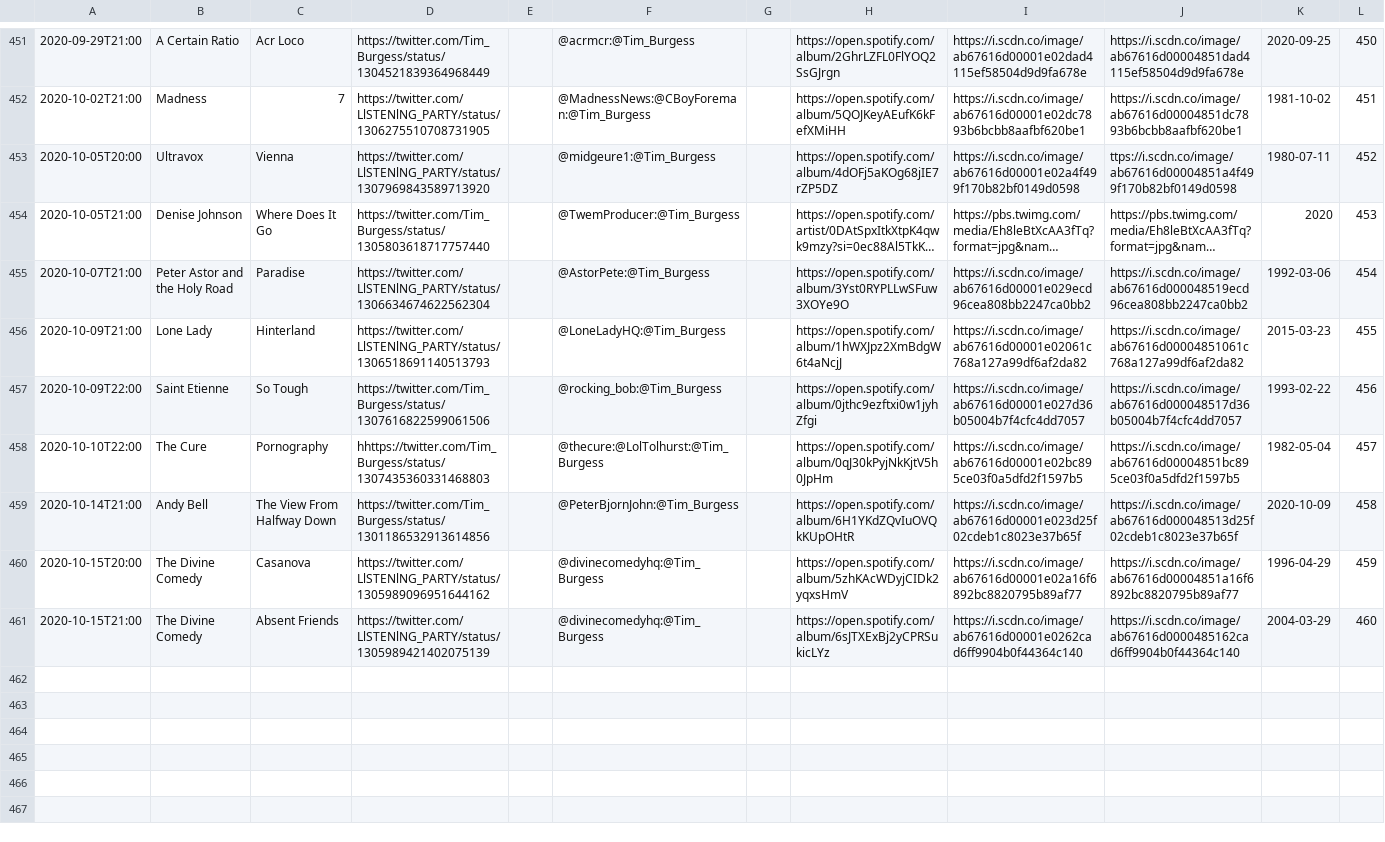
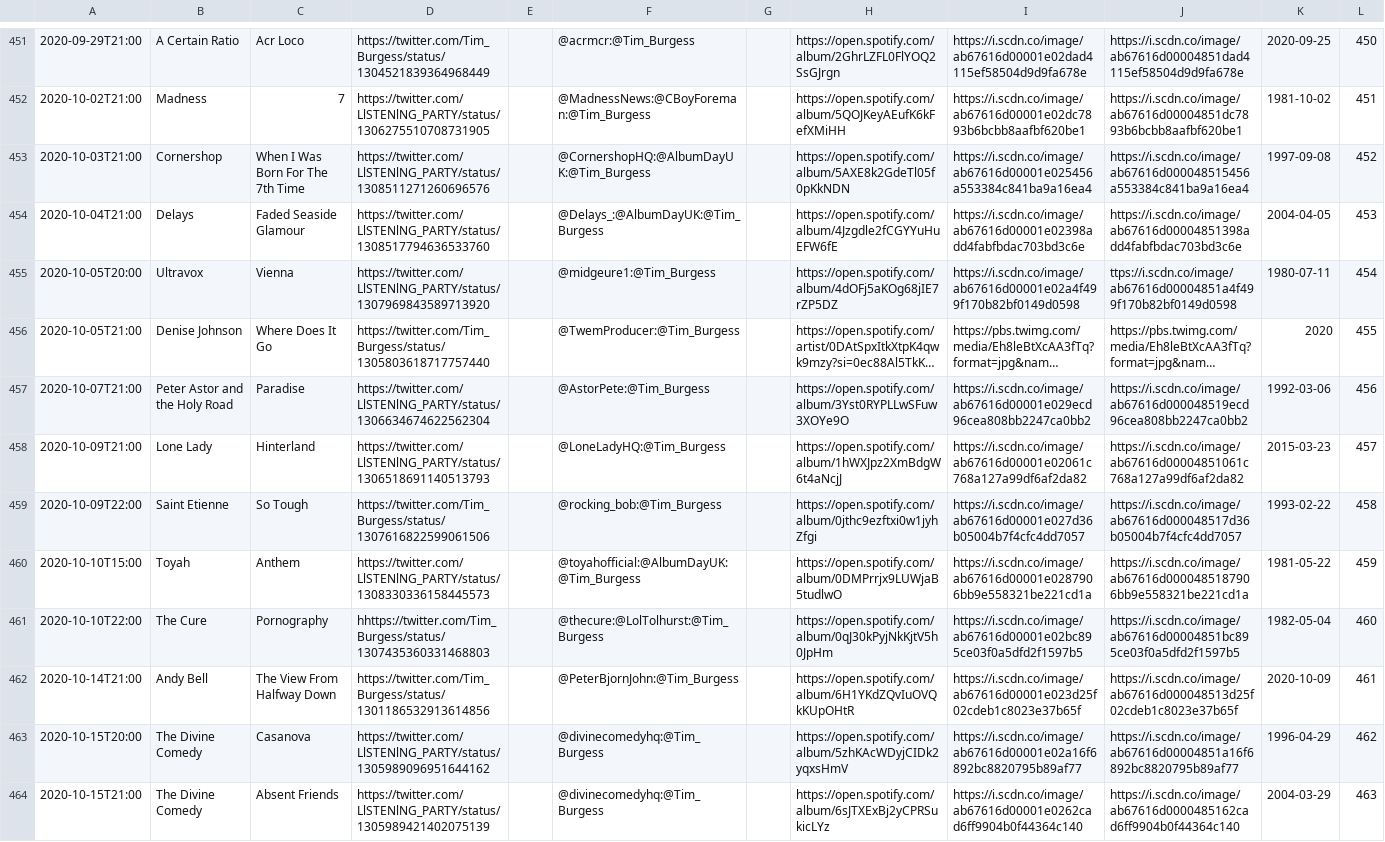
Before and after one commit to matbroughty/timstwitterlisteningparty, a CSV file: data/time-slot-data.csv, drawn as a sheet; only a part is shown, gaps mark what is left out; long unchanged cells end in …; addresses are those after the commit; the diff names each change by its address in the sheet, - before the commit and + after, or states it on an @@ line.

Commit message:
added cornershop, delays and toyah

```diff
--- a/data/time-slot-data.csv
+++ b/data/time-slot-data.csv
+row 453: 2020-10-03T21:00 | Cornershop | When I Was Born For The 7th Time | https://twitter.com/LlSTENlNG_PARTY/status/1308511271260696576 |  | @CornershopHQ:@AlbumDayUK:@Tim_Burgess |  | https://open.spotify.com/album/5AXE8k2GdeTl05f0pKkNDN | https://i.scdn.co/image/ab67616d00001e025456a553384c841ba9a16ea4 | https://i.scdn.co/image/ab67616d000048515456a553384c841ba9a16ea4 | 1997-09-08 | 452
+row 454: 2020-10-04T21:00 | Delays | Faded Seaside Glamour | https://twitter.com/LlSTENlNG_PARTY/status/1308517794636533760 |  | @Delays_:@AlbumDayUK:@Tim_Burgess |  | https://open.spotify.com/album/4Jzgdle2fCGYYuHuEFW6fE | https://i.scdn.co/image/ab67616d00001e02398add4fabfbdac703bd3c6e | https://i.scdn.co/image/ab67616d00004851398add4fabfbdac703bd3c6e | 2004-04-05 | 453
-L455: 452
+L455: 454
-L456: 453
+L456: 455
-L457: 454
+L457: 456
-L458: 455
+L458: 457
-L459: 456
+L459: 458
+row 460: 2020-10-10T15:00 | Toyah | Anthem | https://twitter.com/LlSTENlNG_PARTY/status/1308330336158445573 |  | @toyahofficial:@AlbumDayUK:@Tim_Burgess |  | https://open.spotify.com/album/0DMPrrjx9LUWjaB5tudlwO | https://i.scdn.co/image/ab67616d00001e0287906bb9e558321be221cd1a | https://i.scdn.co/image/ab67616d0000485187906bb9e558321be221cd1a | 1981-05-22 | 459
-L461: 457
+L461: 460
-L462: 458
+L462: 461
-L463: 459
+L463: 462
-L464: 460
+L464: 463
```
Also changed, not shown: 3 other files.
